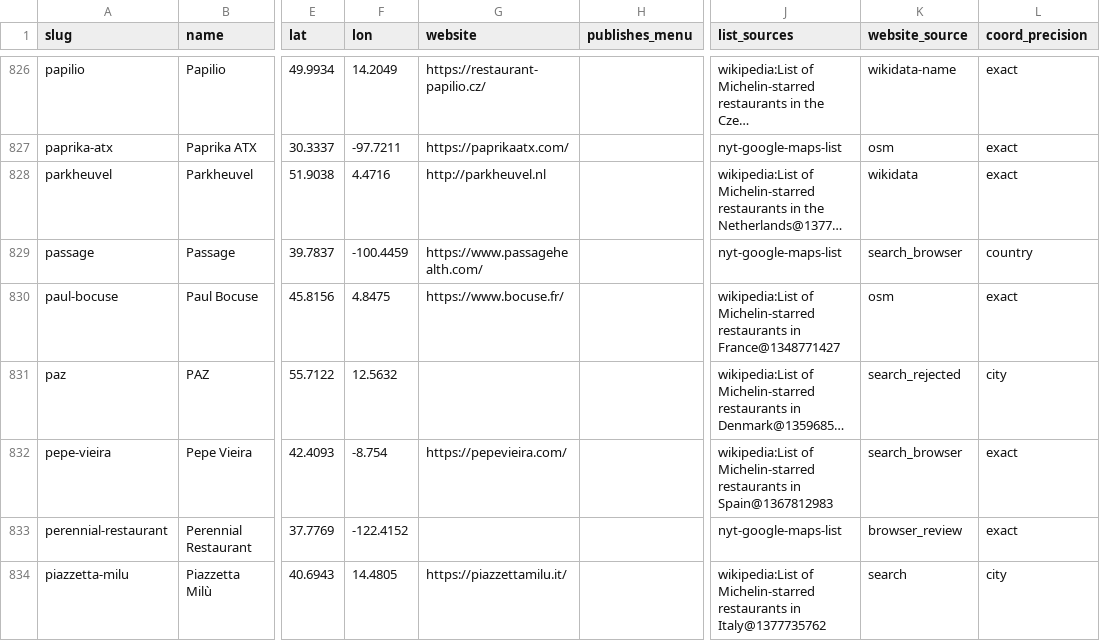
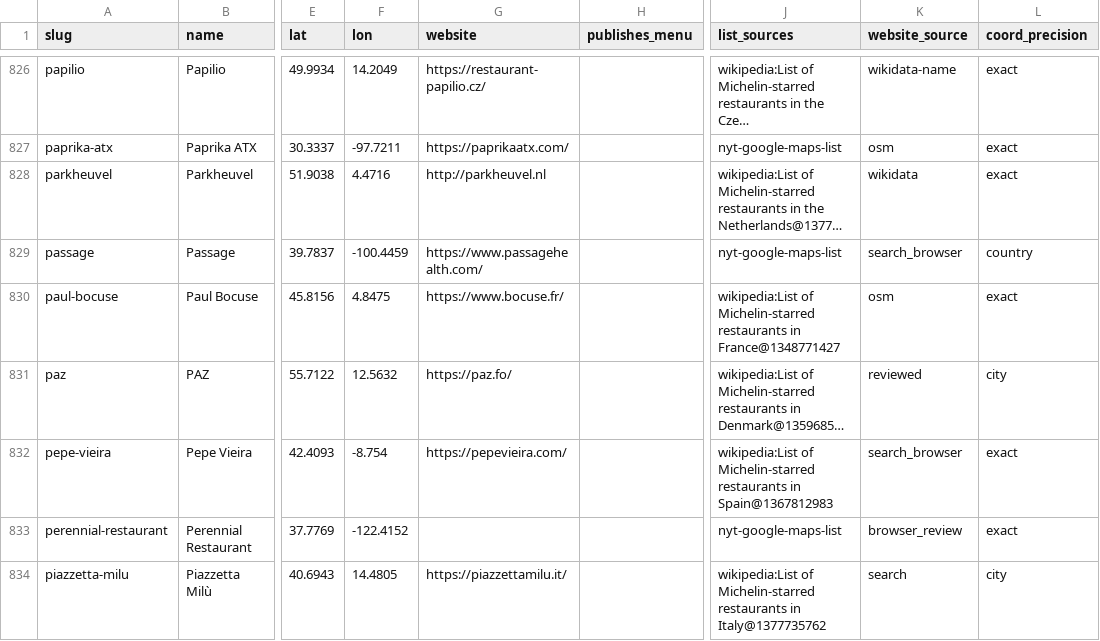
Before and after one commit to msh-yi/themenuatlas, a CSV file: data/seed/restaurants_full.csv, drawn as a sheet; only a part is shown, gaps mark what is left out; long unchanged cells end in …; the diff covers the shown part only; the diff names each change by its address in the sheet, - before the commit and + after, or states it on an @@ line.

```diff
--- a/data/seed/restaurants_full.csv
+++ b/data/seed/restaurants_full.csv
-G831 (website): (empty)
+G831 (website): https://paz.fo/
-K831 (website_source): search_rejected
+K831 (website_source): reviewed
```
Also changed, not shown: 26 edited cells elsewhere in this file, data/seed/discovery.csv, 8 other files.
